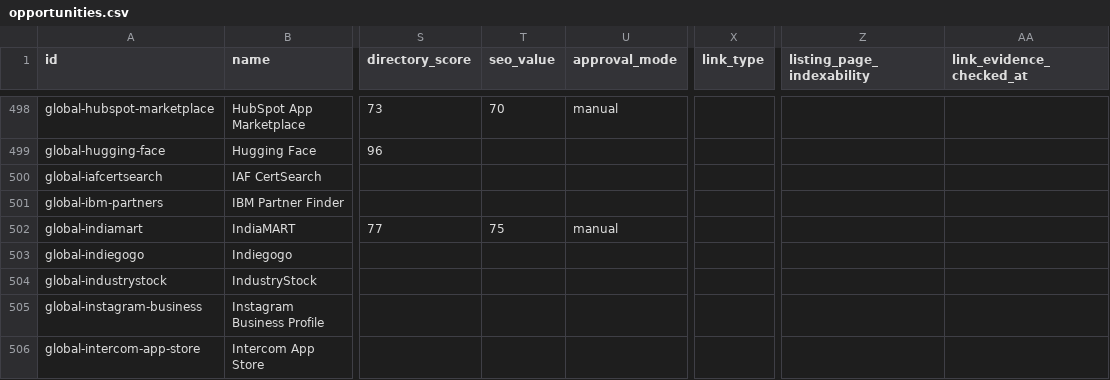
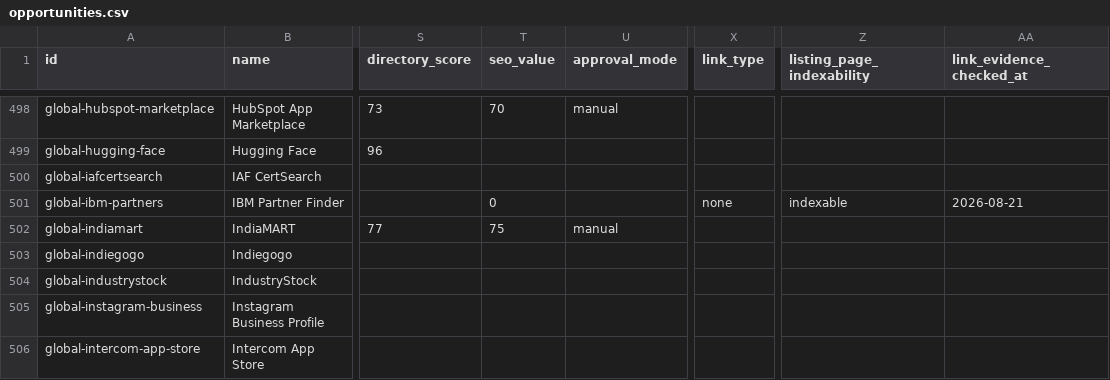
Before and after one commit to hrhelperg/PetroHrys.compublic, a CSV file: research/business-directories/opportunities.csv, drawn as a sheet; only a part is shown, gaps mark what is left out; the diff names each change by its address in the sheet, - before the commit and + after, or states it on an @@ line.

Commit message:
Re-read 527 records, and keep what they showed us
The five cohorts in the order given: 185 READY discovered-not-read, the 16 whose
evidence was destroyed, 36 READY true-unknown, 123 READY no-listing, 167
FREE + READY.

Four canonical facts moved, each read off a live page:

  md-archdaily   dofollow  /catalog/en/companies/2472/electrolux-group
                           -> electroluxgroup.com, "Website", rel absent
  mp-lu-athome   nofollow  /agence-immobiliere/gr-immotrust/...
                           -> grimmo.lu, "Site web", rel="nofollow"
  global-ibm-partners  none      a partner page carrying no website link
  mp-at-bazar          none      a classified ad carrying no website link

The sixteen were re-read live and none was reconstructed from its reason
string, which is what the brief asked and also the only defensible option:
those strings record why a verdict was withdrawn, not what was seen. One
resolved to none, two found no listing, one could not be reached, and twelve
now hold their discovered listing URLs.

That is the part that matters more than the four facts. Every one of the 167
READY discovered-not-read records now persists the listing URL it found — 446
URLs across 181 records — so the next pass can open the page directly instead of
rediscovering the platform. This pass could not, because the previous one had
recorded that a listing existed without recording which one.

The counts move very little: FOLLOW 11 -> 12, NOFOLLOW 7 -> 8, NO_EXTERNAL_LINK
75 -> 77. Re-reading pages that failed to load once mostly fails to load again.
What changed is that the failure is now addressable.

Planner unchanged at 359. Applier byte-identical across runs; every generator
writes nothing on a second pass.

```diff
--- a/research/business-directories/opportunities.csv
+++ b/research/business-directories/opportunities.csv
-T501 (seo_value): (empty)
+T501 (seo_value): 0
-X501 (link_type): (empty)
+X501 (link_type): none
-Z501 (listing_page_indexability): (empty)
+Z501 (listing_page_indexability): indexable
-AA501 (link_evidence_checked_at): (empty)
+AA501 (link_evidence_checked_at): 2026-08-21
```
Also changed, not shown: 10 other files.
